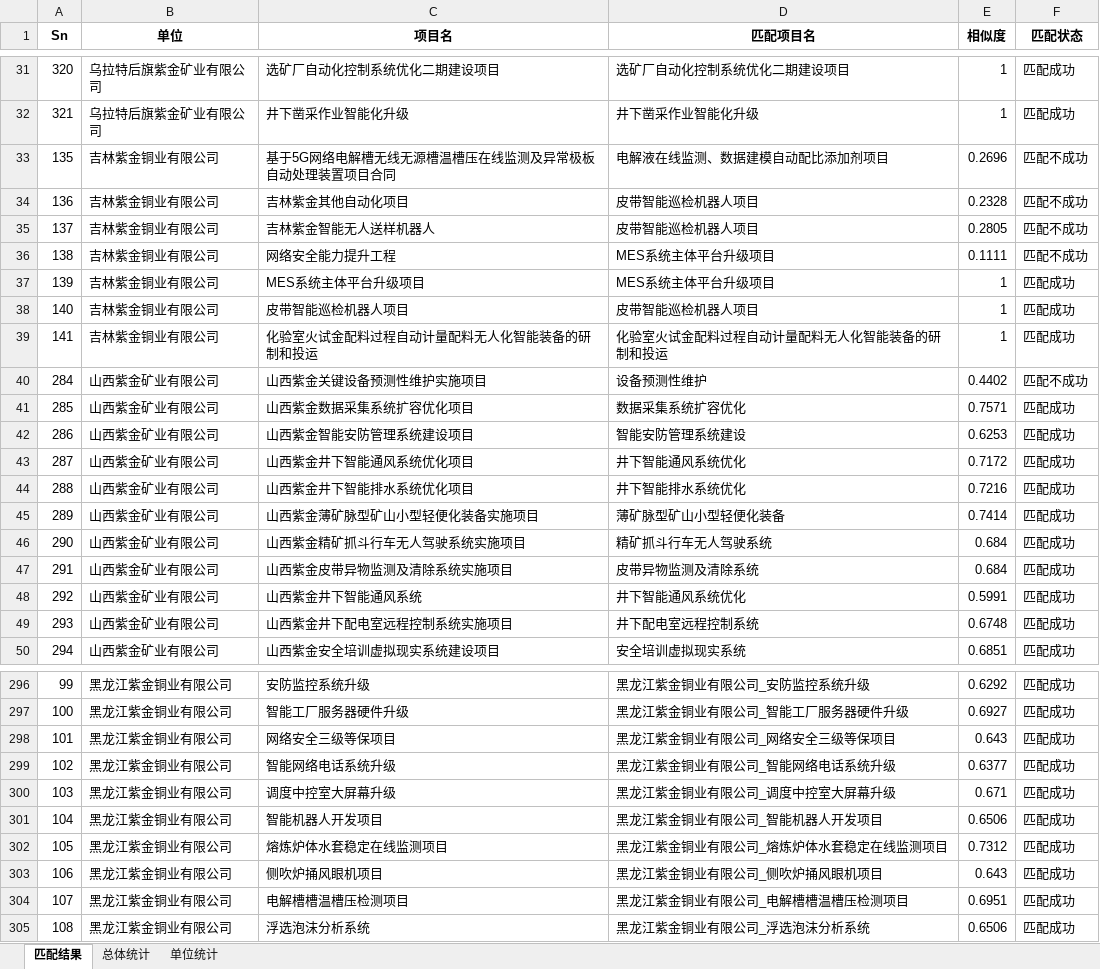
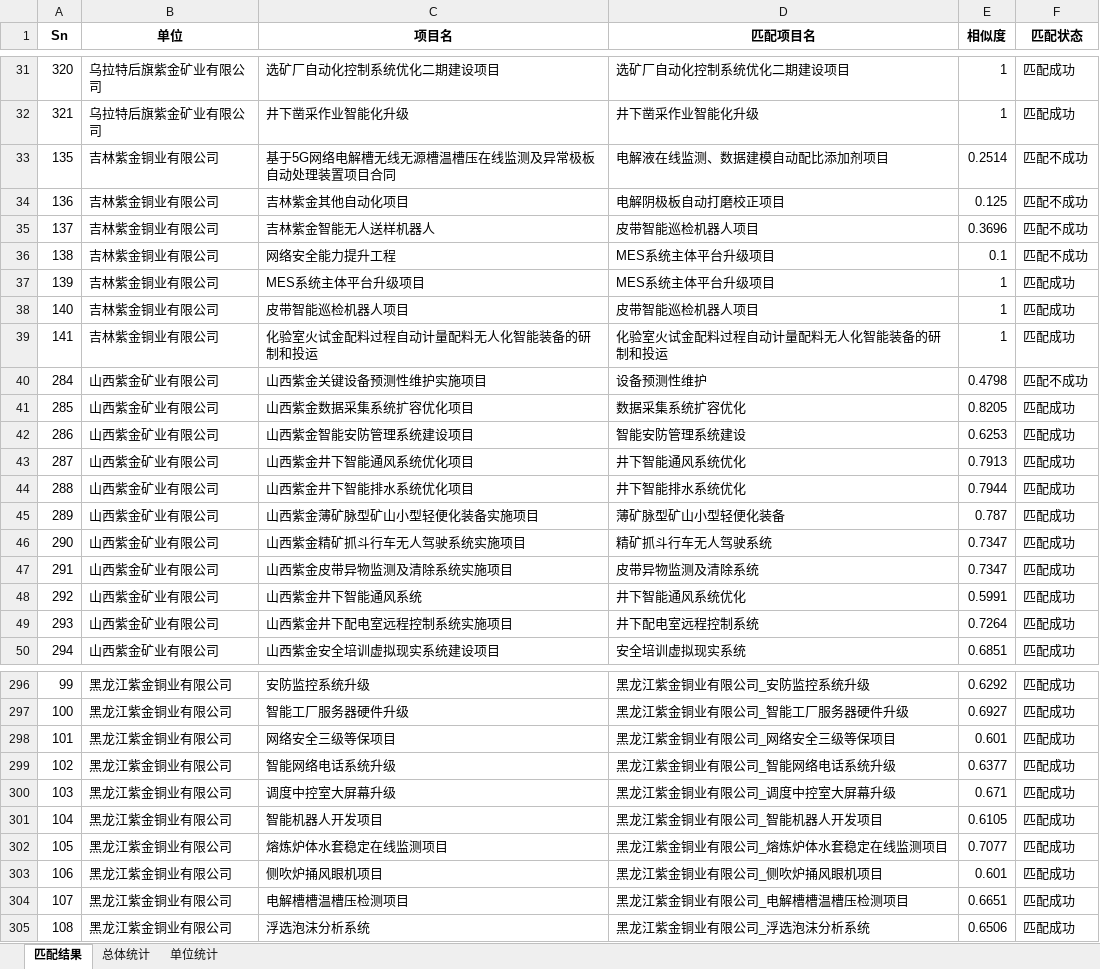
Before and after one commit to myyit/myyit, an Excel workbook: 数据匹配结果.xlsx, sheet 匹配结果, drawn as a sheet; only a part is shown, gaps mark what is left out; values as stored, in another font and other column widths than the file's, no borders; the diff covers the shown part only; the diff names each change by its address in the sheet, - before the commit and + after, or states it on an @@ line.

```diff
--- a/数据匹配结果.xlsx (sheet 匹配结果)
+++ b/数据匹配结果.xlsx (sheet 匹配结果)
-E33 (相似度): 0.2696
+E33 (相似度): 0.2514
-D34 (匹配项目名): 皮带智能巡检机器人项目
+D34 (匹配项目名): 电解阴极板自动打磨校正项目
-E34 (相似度): 0.2328
+E34 (相似度): 0.125
-E35 (相似度): 0.2805
+E35 (相似度): 0.3696
-E36 (相似度): 0.1111
+E36 (相似度): 0.1
-E40 (相似度): 0.4402
+E40 (相似度): 0.4798
-E41 (相似度): 0.7571
+E41 (相似度): 0.8205
-E43 (相似度): 0.7172
+E43 (相似度): 0.7913
-E44 (相似度): 0.7216
+E44 (相似度): 0.7944
-E45 (相似度): 0.7414
+E45 (相似度): 0.787
-E46:E47 (相似度): 0.684
+E46:E47 (相似度): 0.7347
-E49 (相似度): 0.6748
+E49 (相似度): 0.7264
-E298 (相似度): 0.643
+E298 (相似度): 0.601
-E301 (相似度): 0.6506
+E301 (相似度): 0.6105
-E302 (相似度): 0.7312
+E302 (相似度): 0.7077
-E303 (相似度): 0.643
+E303 (相似度): 0.601
-E304 (相似度): 0.6951
+E304 (相似度): 0.6651
```
Also changed, not shown: 89 edited cells elsewhere in this sheet, sheet 总体统计, sheet 单位统计, 2 other files.
